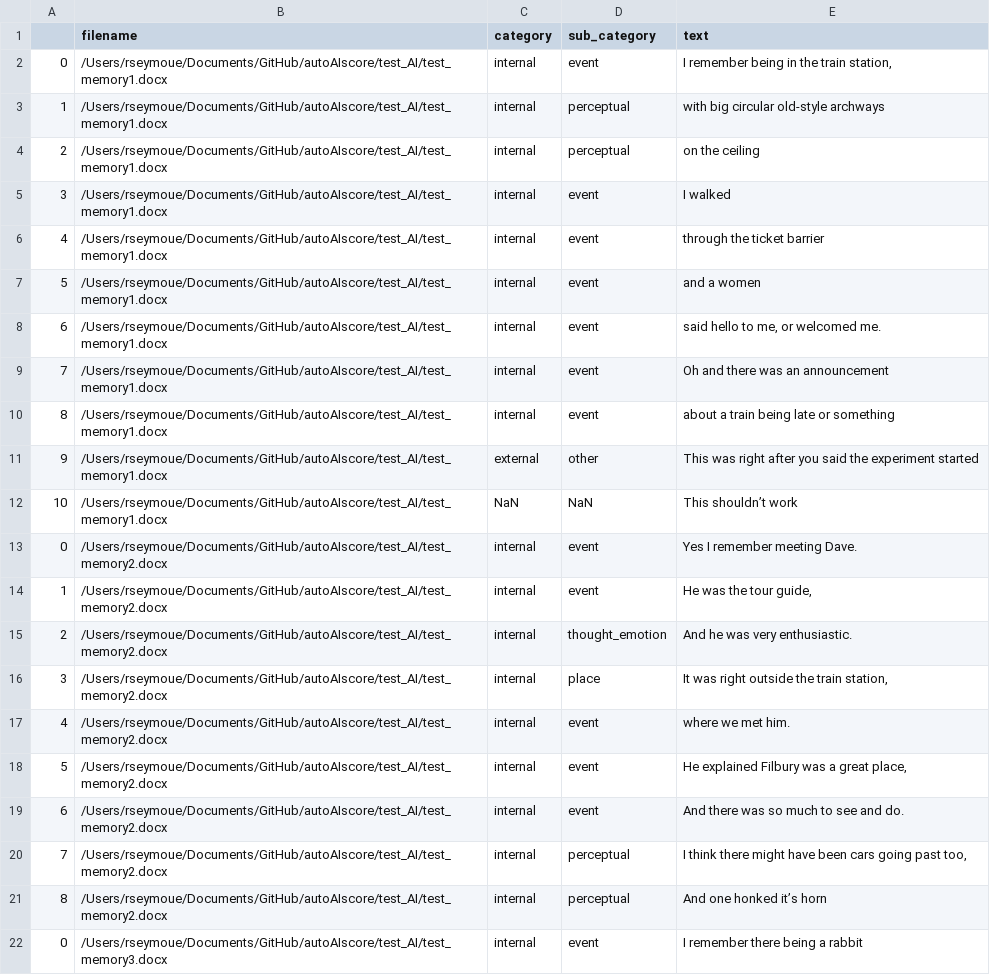
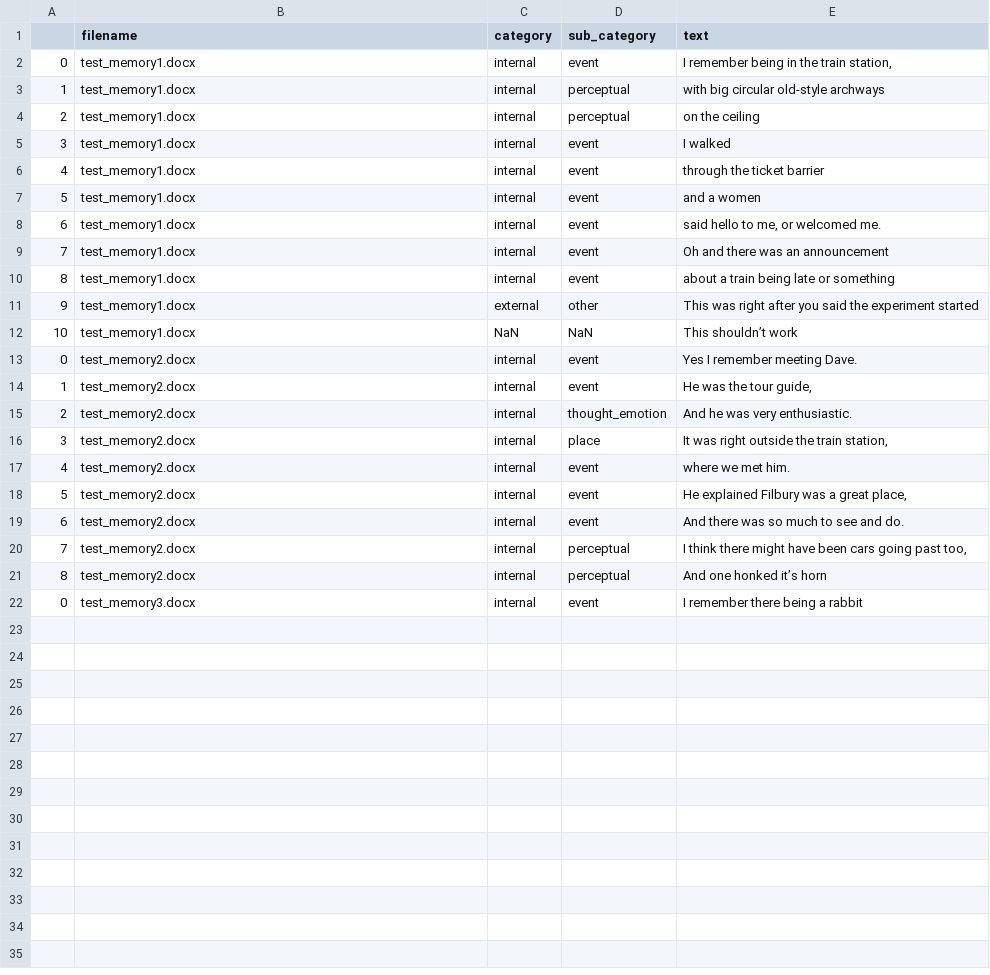
Before and after one commit to neurofractal/autoAIscore, a CSV file: test_AI/out.csv, drawn as a sheet.

Commit message:
don't save whole filename, only tail

```diff
--- a/test_AI/out.csv
+++ b/test_AI/out.csv
@@ -1,22 +1,22 @@
 ,filename,category,sub_category,text
-0,/Users/rseymoue/Documents/GitHub/autoAIscore/test_AI/test_memory1.docx,internal,event,"I remember being in the train station,"
-1,/Users/rseymoue/Documents/GitHub/autoAIscore/test_AI/test_memory1.docx,internal,perceptual,with big circular old-style archways
-2,/Users/rseymoue/Documents/GitHub/autoAIscore/test_AI/test_memory1.docx,internal,perceptual,on the ceiling
-3,/Users/rseymoue/Documents/GitHub/autoAIscore/test_AI/test_memory1.docx,internal,event,I walked
-4,/Users/rseymoue/Documents/GitHub/autoAIscore/test_AI/test_memory1.docx,internal,event,through the ticket barrier
-5,/Users/rseymoue/Documents/GitHub/autoAIscore/test_AI/test_memory1.docx,internal,event,and a women
-6,/Users/rseymoue/Documents/GitHub/autoAIscore/test_AI/test_memory1.docx,internal,event,"said hello to me, or welcomed me."
-7,/Users/rseymoue/Documents/GitHub/autoAIscore/test_AI/test_memory1.docx,internal,event,Oh and there was an announcement
-8,/Users/rseymoue/Documents/GitHub/autoAIscore/test_AI/test_memory1.docx,internal,event,about a train being late or something
-9,/Users/rseymoue/Documents/GitHub/autoAIscore/test_AI/test_memory1.docx,external,other,This was right after you said the experiment started
-10,/Users/rseymoue/Documents/GitHub/autoAIscore/test_AI/test_memory1.docx,NaN,NaN,This shouldn’t work
-0,/Users/rseymoue/Documents/GitHub/autoAIscore/test_AI/test_memory2.docx,internal,event,Yes I remember meeting Dave.
-1,/Users/rseymoue/Documents/GitHub/autoAIscore/test_AI/test_memory2.docx,internal,event,"He was the tour guide, "
-2,/Users/rseymoue/Documents/GitHub/autoAIscore/test_AI/test_memory2.docx,internal,thought_emotion,And he was very enthusiastic.
-3,/Users/rseymoue/Documents/GitHub/autoAIscore/test_AI/test_memory2.docx,internal,place,"It was right outside the train station, "
-4,/Users/rseymoue/Documents/GitHub/autoAIscore/test_AI/test_memory2.docx,internal,event,where we met him.
-5,/Users/rseymoue/Documents/GitHub/autoAIscore/test_AI/test_memory2.docx,internal,event,"He explained Filbury was a great place, "
-6,/Users/rseymoue/Documents/GitHub/autoAIscore/test_AI/test_memory2.docx,internal,event,And there was so much to see and do.
-7,/Users/rseymoue/Documents/GitHub/autoAIscore/test_AI/test_memory2.docx,internal,perceptual,"I think there might have been cars going past too, "
-8,/Users/rseymoue/Documents/GitHub/autoAIscore/test_AI/test_memory2.docx,internal,perceptual,And one honked it’s horn
-0,/Users/rseymoue/Documents/GitHub/autoAIscore/test_AI/test_memory3.docx,internal,event,I remember there being a rabbit
+0,test_memory1.docx,internal,event,"I remember being in the train station,"
+1,test_memory1.docx,internal,perceptual,with big circular old-style archways
+2,test_memory1.docx,internal,perceptual,on the ceiling
+3,test_memory1.docx,internal,event,I walked
+4,test_memory1.docx,internal,event,through the ticket barrier
+5,test_memory1.docx,internal,event,and a women
+6,test_memory1.docx,internal,event,"said hello to me, or welcomed me."
+7,test_memory1.docx,internal,event,Oh and there was an announcement
+8,test_memory1.docx,internal,event,about a train being late or something
+9,test_memory1.docx,external,other,This was right after you said the experiment started
+10,test_memory1.docx,NaN,NaN,This shouldn’t work
+0,test_memory2.docx,internal,event,Yes I remember meeting Dave.
+1,test_memory2.docx,internal,event,"He was the tour guide, "
+2,test_memory2.docx,internal,thought_emotion,And he was very enthusiastic.
+3,test_memory2.docx,internal,place,"It was right outside the train station, "
+4,test_memory2.docx,internal,event,where we met him.
+5,test_memory2.docx,internal,event,"He explained Filbury was a great place, "
+6,test_memory2.docx,internal,event,And there was so much to see and do.
+7,test_memory2.docx,internal,perceptual,"I think there might have been cars going past too, "
+8,test_memory2.docx,internal,perceptual,And one honked it’s horn
+0,test_memory3.docx,internal,event,I remember there being a rabbit
```
Also changed, not shown: 1 other file.
